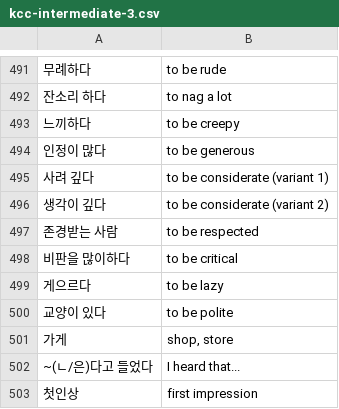
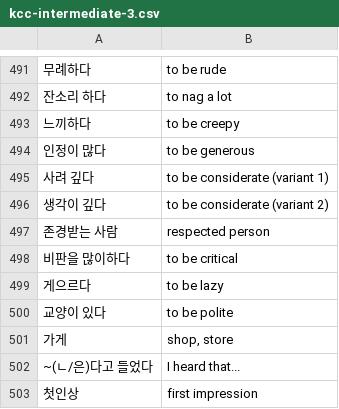
Before and after one commit to nilanshutwinkle/random-notes, a CSV file: flashcards/Language flashcards/Korean/KCC/kcc-intermediate-3.csv, drawn as a sheet; only a part is shown, gaps mark what is left out.

```diff
--- a/flashcards/Language flashcards/Korean/KCC/kcc-intermediate-3.csv
+++ b/flashcards/Language flashcards/Korean/KCC/kcc-intermediate-3.csv
@@ -496,3 +496,3 @@
 "생각이 깊다","to be considerate (variant 2)"
-"존경받는 사람","to be respected"
+"존경받는 사람","respected person"
 "비판을 많이하다","to be critical"
```
Also changed, not shown: flashcards/Language flashcards/Korean/Self-study/misc-2020.csv, flashcards/Language flashcards/Korean/Self-study/yonsei-korean-reading-2.csv, 2 other files.
